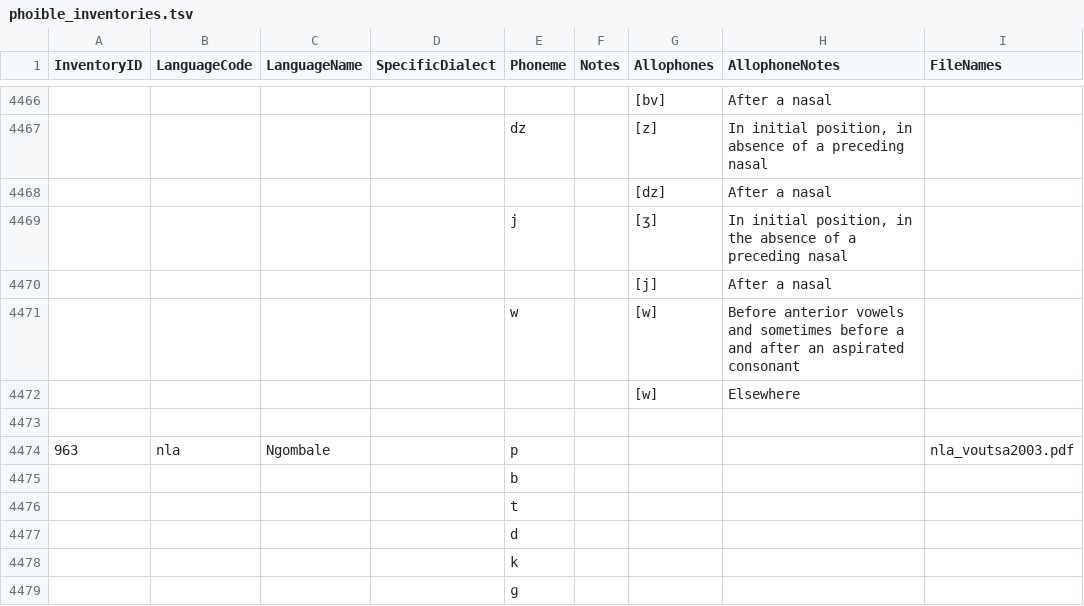
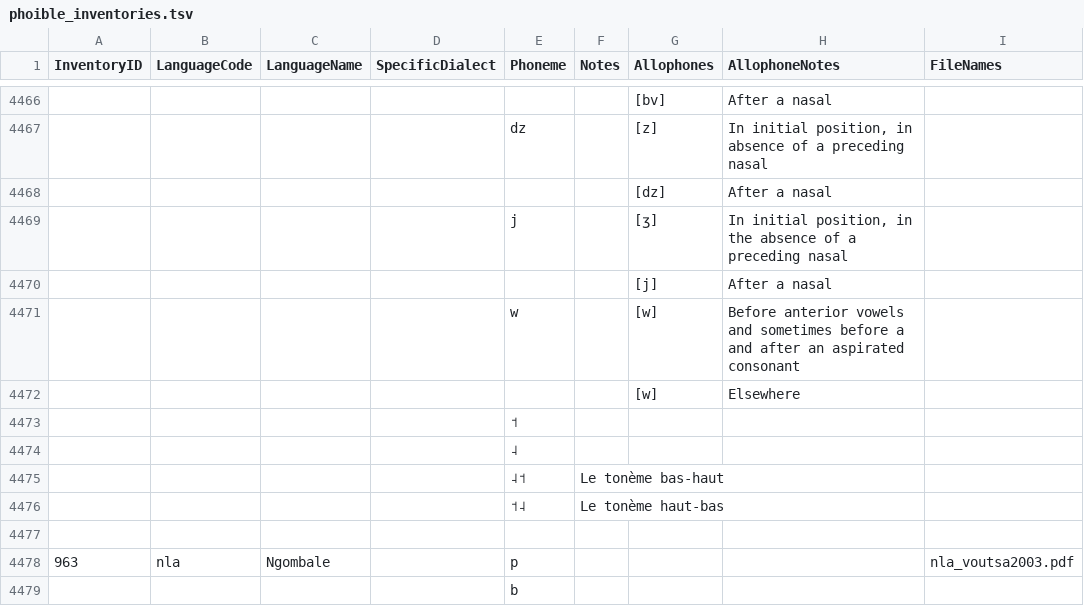
Before and after one commit to phoible/dev, a TSV file: raw-data/PH/phoible_inventories.tsv, drawn as a sheet; only a part is shown, gaps mark what is left out; the shorter side is filled out with more unchanged rows; the diff names each change by its address in the sheet, - before the commit and + after, or states it on an @@ line.

Commit message:
adds tonemes

```diff
--- a/raw-data/PH/phoible_inventories.tsv
+++ b/raw-data/PH/phoible_inventories.tsv
+row 4473:  |  |  |  | ˦
+row 4474:  |  |  |  | ˨
+row 4475:  |  |  |  | ˨˦ | Le tonème bas-haut
+row 4476:  |  |  |  | ˦˨ | Le tonème haut-bas
```
